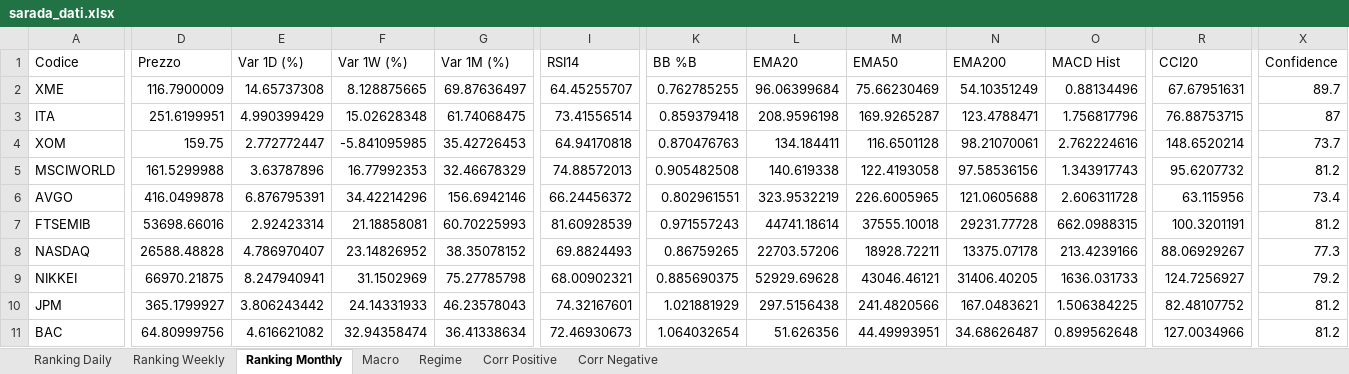
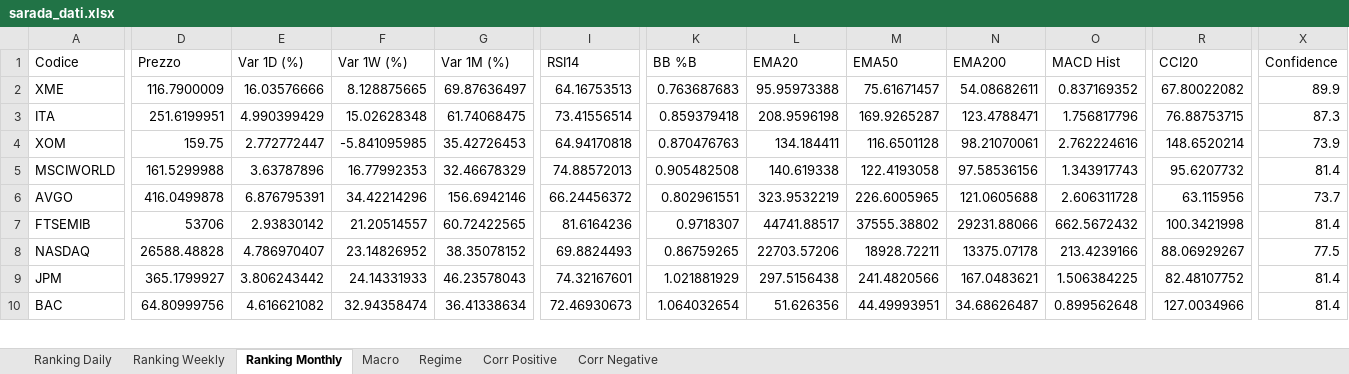
Before and after one commit to giapal96-star/jennifer-trading-dashbord, an Excel workbook: docs/sarada_dati.xlsx, sheet Ranking Monthly, drawn as a sheet; only a part is shown, gaps mark what is left out; values as stored, in another font and other column widths than the file's, no borders; removed rows and columns are numbered as before the commit, all else as after; rows hold the shown columns only; the diff covers the shown part only; the diff names each change by its address in the sheet, - before the commit and + after, or states it on an @@ line.

```diff
--- a/docs/sarada_dati.xlsx (sheet Ranking Monthly)
+++ b/docs/sarada_dati.xlsx (sheet Ranking Monthly)
-E2 (Var 1D (%)): 14.65737308
+E2 (Var 1D (%)): 16.03576666
-I2 (RSI14): 64.45255707
+I2 (RSI14): 64.16753513
-K2 (BB %B): 0.762785255
+K2 (BB %B): 0.763687683
-L2 (EMA20): 96.06399684
+L2 (EMA20): 95.95973388
-M2 (EMA50): 75.66230469
+M2 (EMA50): 75.61671457
-N2 (EMA200): 54.10351249
+N2 (EMA200): 54.08682611
-O2 (MACD Hist): 0.88134496
+O2 (MACD Hist): 0.837169352
-R2 (CCI20): 67.67951631
+R2 (CCI20): 67.80022082
-X2 (Confidence): 89.7
+X2 (Confidence): 89.9
-X3 (Confidence): 87
+X3 (Confidence): 87.3
-X4 (Confidence): 73.7
+X4 (Confidence): 73.9
-X5 (Confidence): 81.2
+X5 (Confidence): 81.4
-X6 (Confidence): 73.4
+X6 (Confidence): 73.7
-D7 (Prezzo): 53698.66016
+D7 (Prezzo): 53706
-E7 (Var 1D (%)): 2.92423314
+E7 (Var 1D (%)): 2.93830142
-F7 (Var 1W (%)): 21.18858081
+F7 (Var 1W (%)): 21.20514557
-G7 (Var 1M (%)): 60.70225993
+G7 (Var 1M (%)): 60.72422565
-I7 (RSI14): 81.60928539
+I7 (RSI14): 81.6164236
-K7 (BB %B): 0.971557243
+K7 (BB %B): 0.9718307
-L7 (EMA20): 44741.18614
+L7 (EMA20): 44741.88517
-M7 (EMA50): 37555.10018
+M7 (EMA50): 37555.38802
-N7 (EMA200): 29231.77728
+N7 (EMA200): 29231.88066
-O7 (MACD Hist): 662.0988315
+O7 (MACD Hist): 662.5672432
-R7 (CCI20): 100.3201191
+R7 (CCI20): 100.3421998
-X7 (Confidence): 81.2
+X7 (Confidence): 81.4
-X8 (Confidence): 77.3
+X8 (Confidence): 77.5
-row 9: NIKKEI | 66970.21875 | 8.247940941 | 31.1502969 | 75.27785798 | 68.00902321 | 0.885690375 | 52929.69628 | 43046.46121 | 31406.40205 | 1636.031733 | 124.7256927 | 79.2
-X9:X10 (Confidence): 81.2
+X9:X10 (Confidence): 81.4
```
Also changed, not shown: 16 added rows, 15 removed rows and 687 edited cells elsewhere in this sheet, sheet Ranking Daily, sheet Ranking Weekly, sheet Corr Negative, sheet Corr Positive, sheet Macro, sheet Regime, 2 other files.
